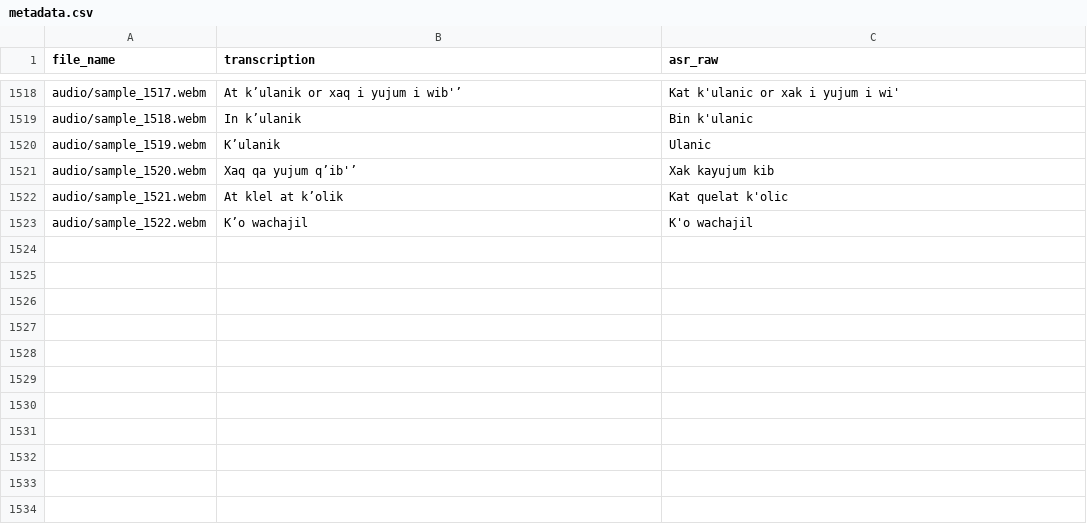
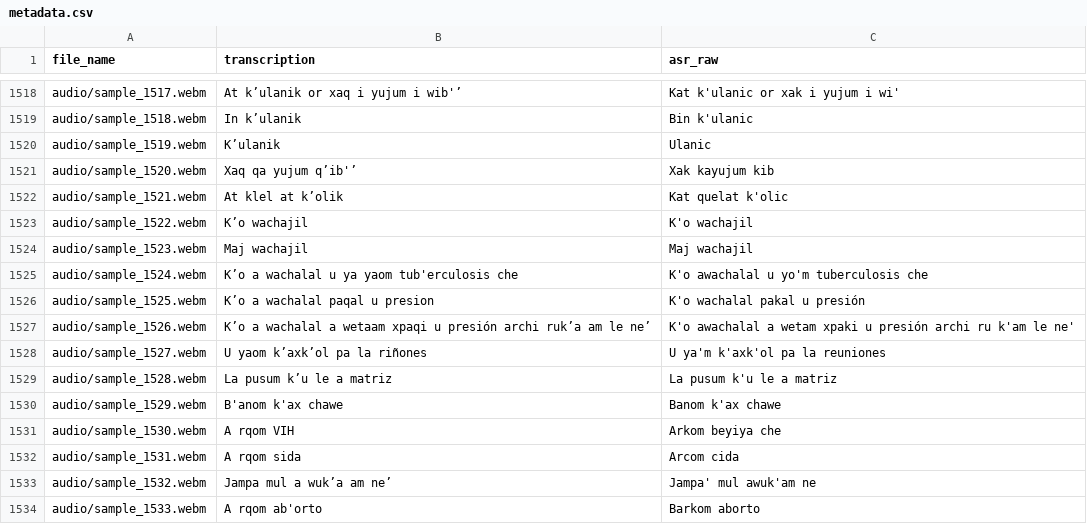
Before and after one commit to XibalBalam/traductor_kiche, a CSV file: training_data/metadata.csv, drawn as a sheet; only a part is shown, gaps mark what is left out.

```diff
--- a/training_data/metadata.csv
+++ b/training_data/metadata.csv
@@ -1523 +1523,12 @@ audio/sample_1521.webm,At klel at k’olik,Kat quelat k'olic
 audio/sample_1522.webm,K’o wachajil,K'o wachajil
+audio/sample_1523.webm,Maj wachajil,Maj wachajil
+audio/sample_1524.webm,K’o a wachalal u ya yaom tub'erculosis che,K'o awachalal u yo'm tuberculosis che
+audio/sample_1525.webm,K’o a wachalal paqal u presion,K'o wachalal pakal u presión
+audio/sample_1526.webm,K’o a wachalal a wetaam xpaqi u presión archi ruk’a am le ne’,K'o awachalal a wetam xpaki u presión archi ru k'am le ne'
+audio/sample_1527.webm,U yaom k’axk’ol pa la riñones,U ya'm k'axk'ol pa la reuniones
+audio/sample_1528.webm,La pusum k’u le a matriz,La pusum k'u le a matriz
+audio/sample_1529.webm,B'anom k'ax chawe,Banom k'ax chawe
+audio/sample_1530.webm,A rqom VIH,Arkom beyiya che
+audio/sample_1531.webm,A rqom sida,Arcom cida
+audio/sample_1532.webm,Jampa mul a wuk’a am ne’,Jampa' mul awuk'am ne
+audio/sample_1533.webm,A rqom ab'orto,Barkom aborto
```
Also changed, not shown: 18 other files.
